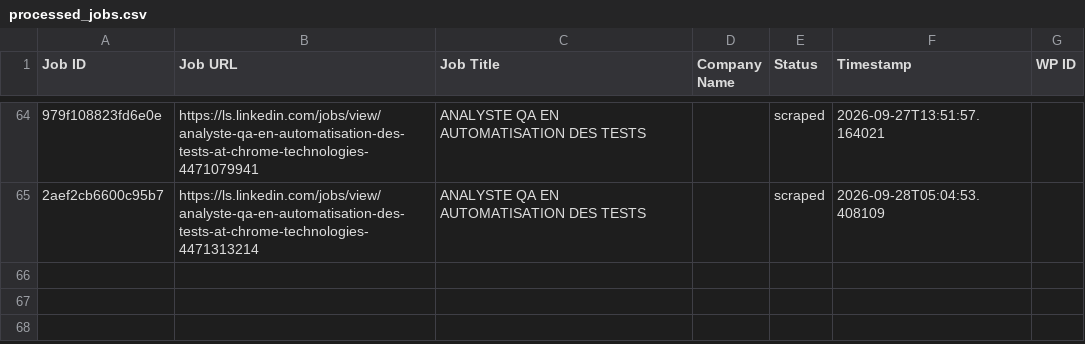
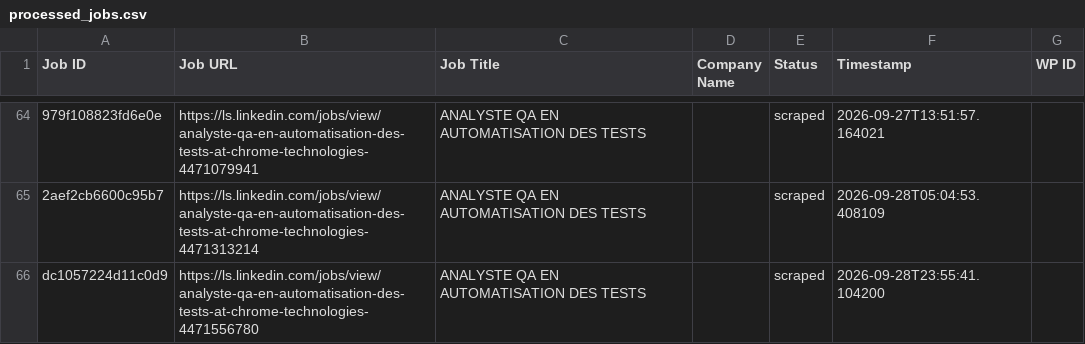
Before and after one commit to innovationinc2000/ls, a CSV file: processed_jobs.csv, drawn as a sheet; only a part is shown, gaps mark what is left out; the diff names each change by its address in the sheet, - before the commit and + after, or states it on an @@ line.

```diff
--- a/processed_jobs.csv
+++ b/processed_jobs.csv
+row 66: dc1057224d11c0d9 | https://ls.linkedin.com/jobs/view/analyste-qa-en-automatisation-des-tests-at-chrome-technologies-4471556780 | ANALYSTE QA EN AUTOMATISATION DES TESTS |  | scraped | 2026-09-28T23:55:41.104200
```
